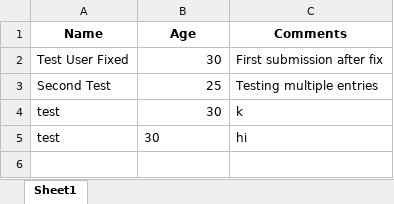
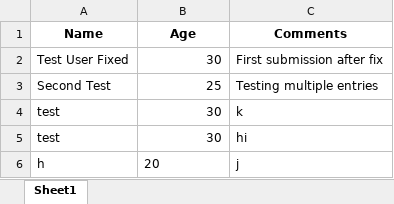
Before and after one commit to GayathriBoopathyUML/Hand-Mobility-AR-and-PT, an Excel workbook: user_data.xlsx, sheet Sheet1, drawn as a sheet; values as stored, in another font and other column widths than the file's, no borders; the diff names each change by its address in the sheet, - before the commit and + after, or states it on an @@ line.

```diff
--- a/user_data.xlsx (sheet Sheet1)
+++ b/user_data.xlsx (sheet Sheet1)
-B5 alignment: left
+B5 alignment: right
+row 6: h | 20 | j
```
Also changed, not shown: 1 other file.
